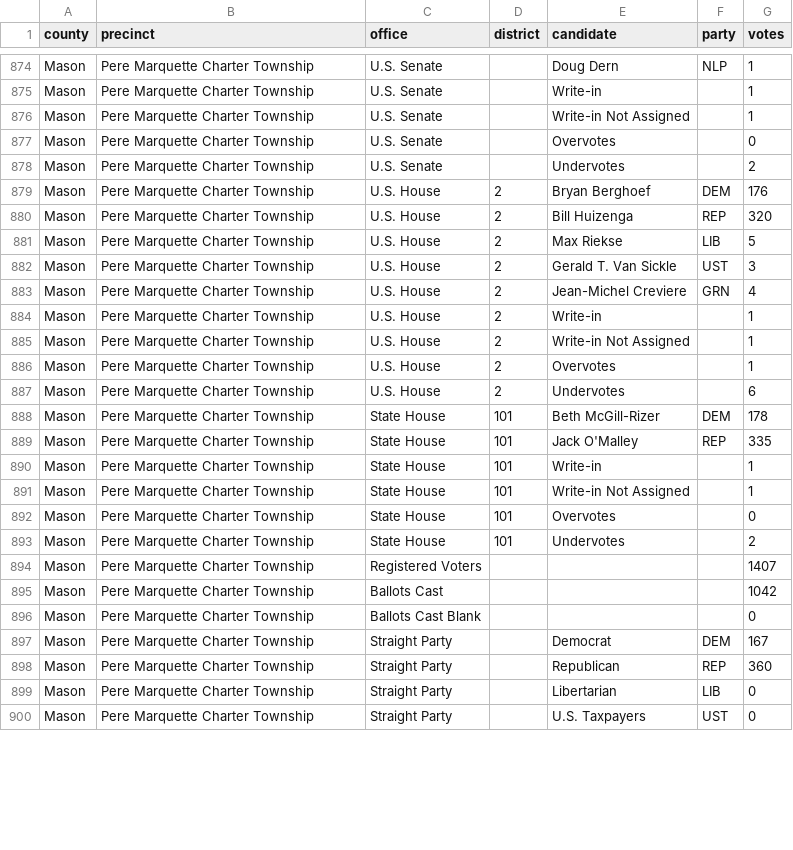
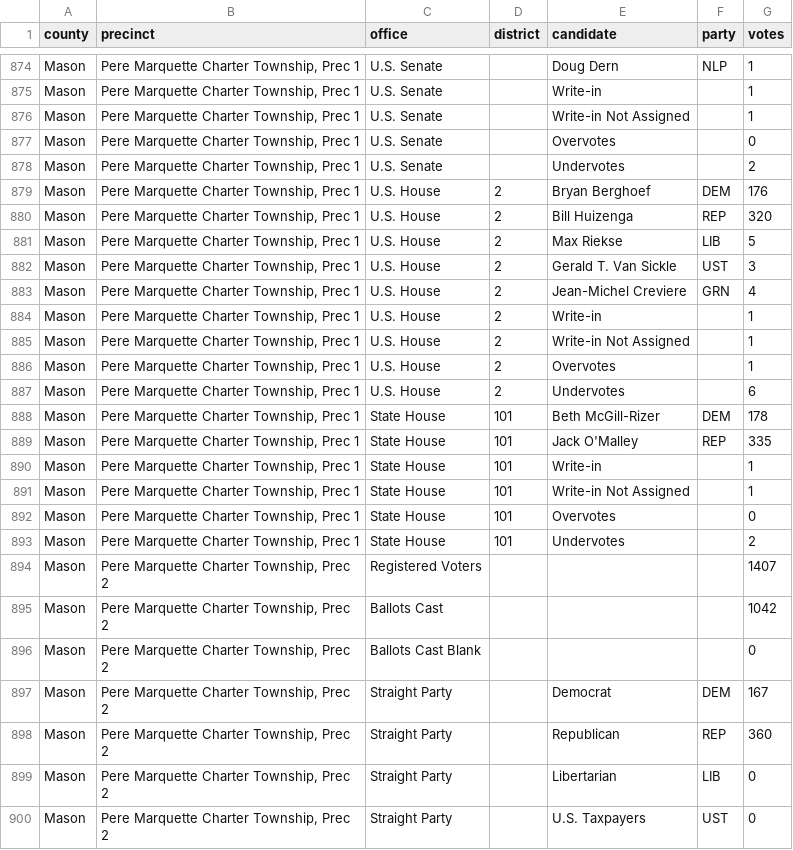
Before and after one commit to openelections/openelections-data-mi, a CSV file: 2020/counties/20201103__mi__general__mason__precinct.csv, drawn as a sheet; only a part is shown, gaps mark what is left out; the diff covers the shown part only; the diff names each change by its address in the sheet, - before the commit and + after, or states it on an @@ line.

```diff
--- a/2020/counties/20201103__mi__general__mason__precinct.csv
+++ b/2020/counties/20201103__mi__general__mason__precinct.csv
-B874:B893 (precinct): Pere Marquette Charter Township
+B874:B893 (precinct): Pere Marquette Charter Township, Prec 1
-B894:B900 (precinct): Pere Marquette Charter Township
+B894:B900 (precinct): Pere Marquette Charter Township, Prec 2
```
Also changed, not shown: 67 edited cells elsewhere in this file, 2020/counties/20201103__mi__general__emmet__precinct.csv, 1 other file.
